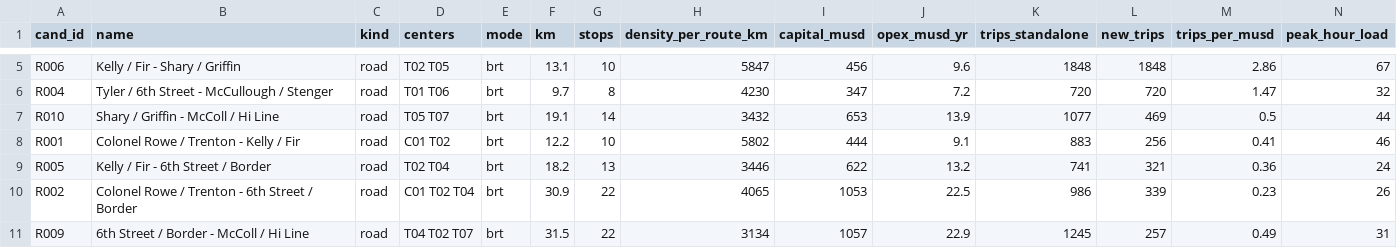
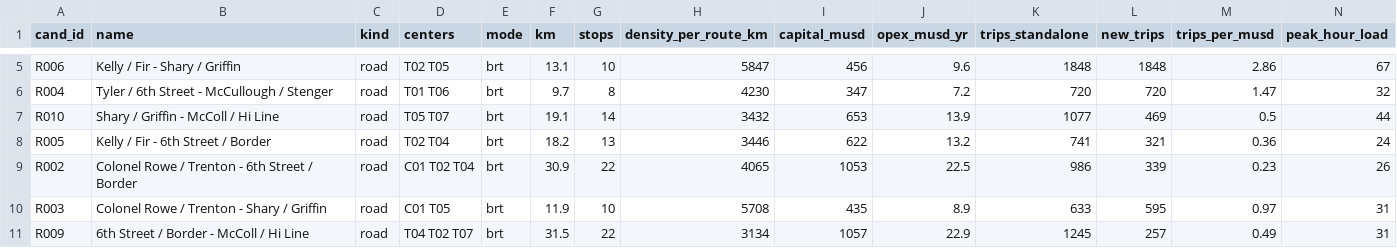
Before and after one commit to dgoodenough/texas-transit, a CSV file: urban/generated/rio-grande-valley/candidates.csv, drawn as a sheet; only a part is shown, gaps mark what is left out; removed rows and columns are numbered as before the commit, all else as after; rows hold the shown columns only; the diff covers the shown part only; the diff names each change by its address in the sheet, - before the commit and + after, or states it on an @@ line.

```diff
--- a/urban/generated/rio-grande-valley/candidates.csv
+++ b/urban/generated/rio-grande-valley/candidates.csv
-row 8: R001 | Colonel Rowe / Trenton - Kelly / Fir | road | C01 T02 | brt | 12.2 | 10 | 5802 | 444 | 9.1 | 883 | 256 | 0.41 | 46
+row 10: R003 | Colonel Rowe / Trenton - Shary / Griffin | road | C01 T05 | brt | 11.9 | 10 | 5708 | 435 | 8.9 | 633 | 595 | 0.97 | 31
```
Also changed, not shown: 2 added rows, 2 removed rows and 3 edited cells elsewhere in this file, urban/generated/rio-grande-valley/line_segments.csv, urban/generated/rio-grande-valley/line_stops.csv, 25 other files.
